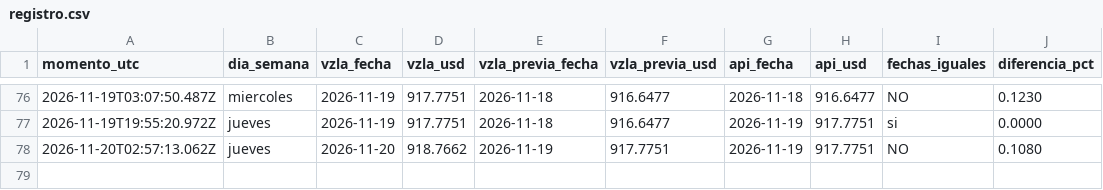
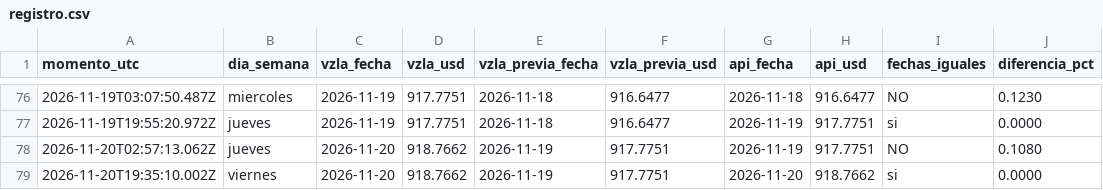
Before and after one commit to josephamselem2-ai/tasa-bcv, a CSV file: datos/registro.csv, drawn as a sheet; only a part is shown, gaps mark what is left out.

```diff
--- a/datos/registro.csv
+++ b/datos/registro.csv
@@ -78 +78,2 @@ momento_utc,dia_semana,vzla_fecha,vzla_usd,vzla_previa_fecha,vzla_previa_usd,api
 2026-11-20T02:57:13.062Z,jueves,2026-11-20,918.7662,2026-11-19,917.7751,2026-11-19,917.7751,NO,0.1080
+2026-11-20T19:35:10.002Z,viernes,2026-11-20,918.7662,2026-11-19,917.7751,2026-11-20,918.7662,si,0.0000
```
